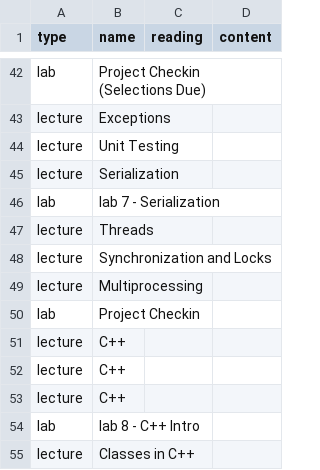
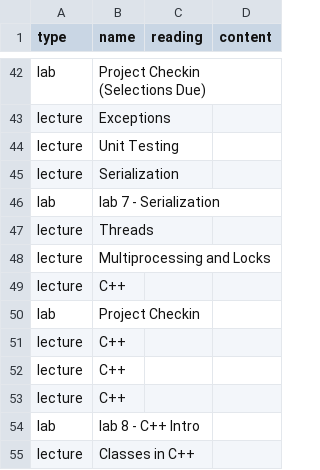
Before and after one commit to jncraton/oop-cpsc2030, a TSV file: topics.tsv, drawn as a sheet; only a part is shown, gaps mark what is left out.

Commit message:
Update topics

```diff
--- a/topics.tsv
+++ b/topics.tsv
@@ -47,4 +47,4 @@ lab	lab 7 - Serialization
 lecture	Threads		
-lecture	Synchronization and Locks		
-lecture	Multiprocessing		
+lecture	Multiprocessing and Locks		
+lecture	C++		
 lab	Project Checkin		
```
